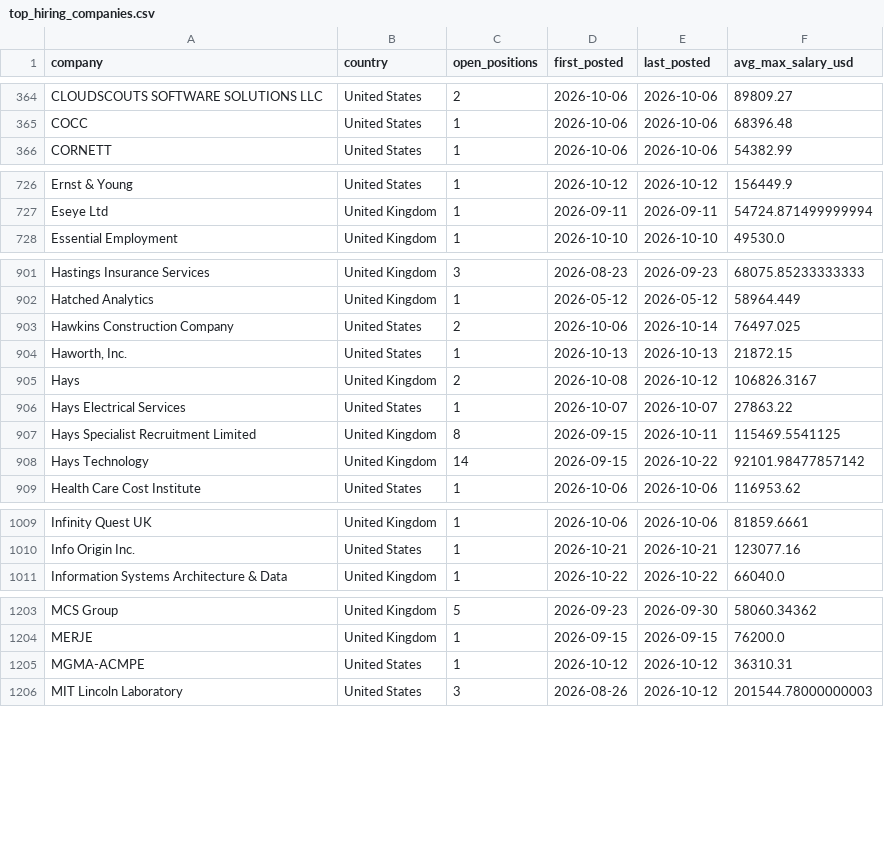
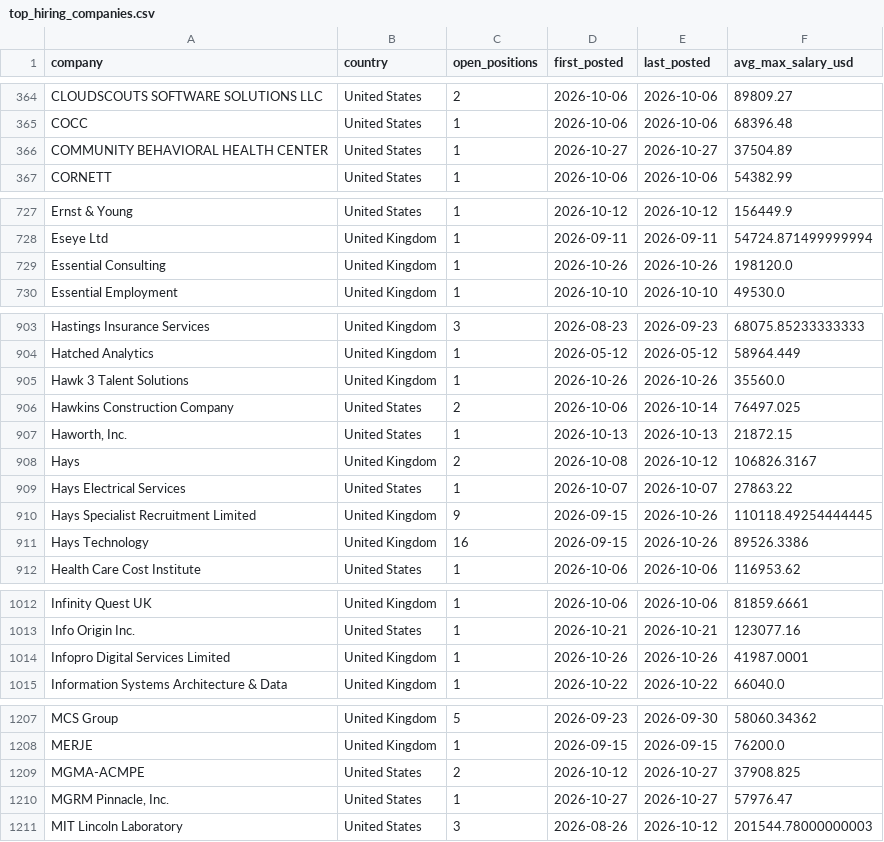
Before and after one commit to ShoafzalDataAnalyst/Adzuna-Job-Market-Vacancies, a CSV file: powerbi/top_hiring_companies.csv, drawn as a sheet; only a part is shown, gaps mark what is left out; the diff covers the shown part only.

```diff
--- a/powerbi/top_hiring_companies.csv
+++ b/powerbi/top_hiring_companies.csv
@@ -365,2 +365,3 @@ CLOUDSCOUTS SOFTWARE SOLUTIONS LLC,United States,2,2026-10-06,2026-10-06,89809.2
 COCC,United States,1,2026-10-06,2026-10-06,68396.48
+COMMUNITY BEHAVIORAL HEALTH CENTER,United States,1,2026-10-27,2026-10-27,37504.89
 CORNETT,United States,1,2026-10-06,2026-10-06,54382.99
@@ -727,2 +728,3 @@ Ernst & Young,United States,1,2026-10-12,2026-10-12,156449.9
 Eseye Ltd,United Kingdom,1,2026-09-11,2026-09-11,54724.871499999994
+Essential Consulting,United Kingdom,1,2026-10-26,2026-10-26,198120.0
 Essential Employment,United Kingdom,1,2026-10-10,2026-10-10,49530.0
@@ -902,2 +904,3 @@ Hastings Insurance Services,United Kingdom,3,2026-08-23,2026-09-23,68075.8523333
 Hatched Analytics,United Kingdom,1,2026-05-12,2026-05-12,58964.449
+Hawk 3 Talent Solutions,United Kingdom,1,2026-10-26,2026-10-26,35560.0
 Hawkins Construction Company,United States,2,2026-10-06,2026-10-14,76497.025
@@ -906,4 +909,4 @@ Hays,United Kingdom,2,2026-10-08,2026-10-12,106826.3167
 Hays Electrical Services,United States,1,2026-10-07,2026-10-07,27863.22
-Hays Specialist Recruitment Limited,United Kingdom,8,2026-09-15,2026-10-11,115469.5541125
-Hays Technology,United Kingdom,14,2026-09-15,2026-10-22,92101.98477857142
+Hays Specialist Recruitment Limited,United Kingdom,9,2026-09-15,2026-10-26,110118.49254444445
+Hays Technology,United Kingdom,16,2026-09-15,2026-10-26,89526.3386
 Health Care Cost Institute,United States,1,2026-10-06,2026-10-06,116953.62
@@ -1010,2 +1013,3 @@ Infinity Quest UK,United Kingdom,1,2026-10-06,2026-10-06,81859.6661
 Info Origin Inc.,United States,1,2026-10-21,2026-10-21,123077.16
+Infopro Digital Services Limited,United Kingdom,1,2026-10-26,2026-10-26,41987.0001
 Information Systems Architecture & Data,United Kingdom,1,2026-10-22,2026-10-22,66040.0
@@ -1204,3 +1208,4 @@ MCS Group,United Kingdom,5,2026-09-23,2026-09-30,58060.34362
 MERJE,United Kingdom,1,2026-09-15,2026-09-15,76200.0
-MGMA-ACMPE,United States,1,2026-10-12,2026-10-12,36310.31
+MGMA-ACMPE,United States,2,2026-10-12,2026-10-27,37908.825
+"MGRM Pinnacle, Inc.",United States,1,2026-10-27,2026-10-27,57976.47
 MIT Lincoln Laboratory,United States,3,2026-08-26,2026-10-12,201544.78000000003
```
Also changed, not shown: 7 added rows and 42 edited cells elsewhere in this file, powerbi/daily_posting_trend.csv, powerbi/location_heatmap.csv, 6 other files.
